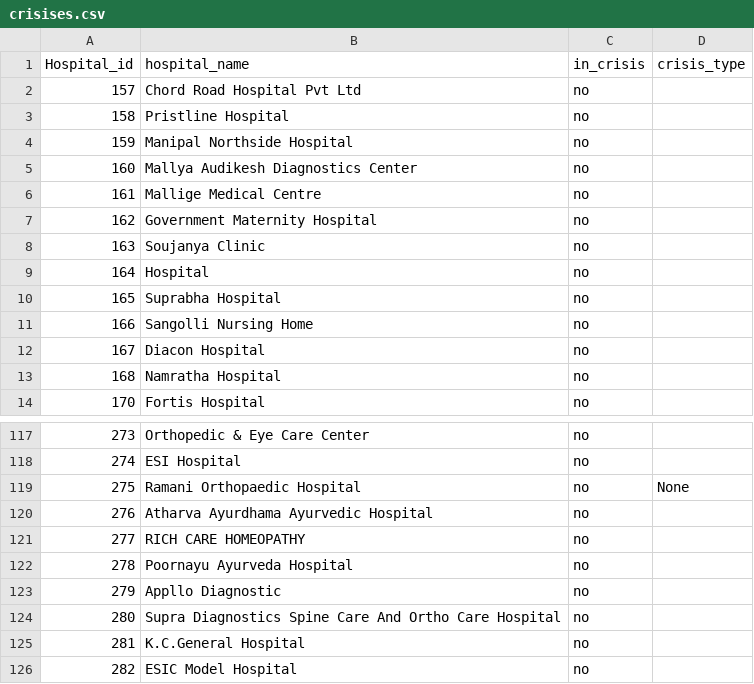
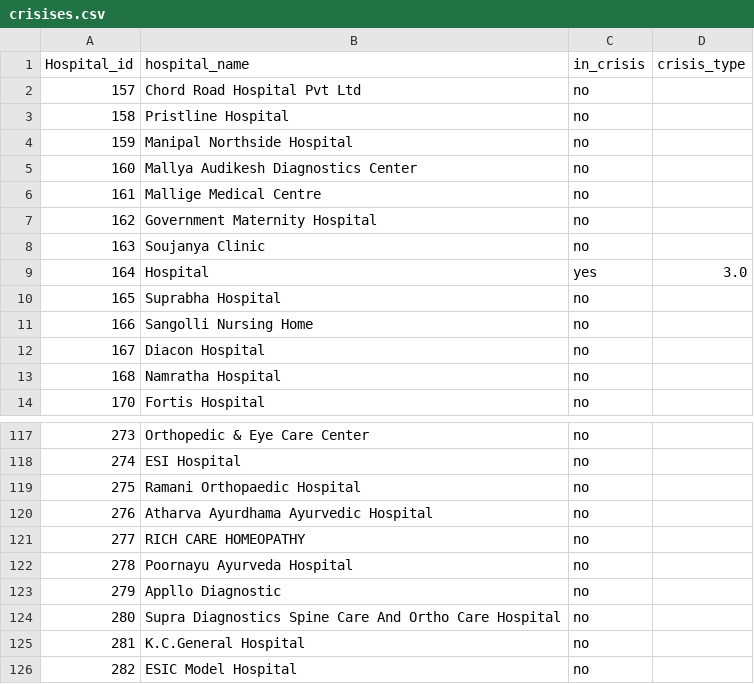
Before and after one commit to Rishkek/BloodLink---backend, a CSV file: crisises.csv, drawn as a sheet; only a part is shown, gaps mark what is left out.

```diff
--- a/crisises.csv
+++ b/crisises.csv
@@ -8,3 +8,3 @@ Hospital_id,hospital_name,in_crisis,crisis_type
 163,Soujanya Clinic,no,
-164,Hospital,no,
+164,Hospital,yes,3.0
 165,Suprabha Hospital,no,
@@ -118,3 +118,3 @@ Hospital_id,hospital_name,in_crisis,crisis_type
 274,ESI Hospital,no,
-275,Ramani Orthopaedic Hospital,no,None
+275,Ramani Orthopaedic Hospital,no,
 276,Atharva Ayurdhama Ayurvedic Hospital,no,
```
Also changed, not shown: ticket.csv, 10 other files.
